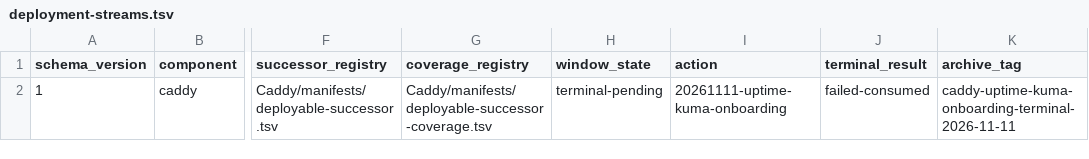
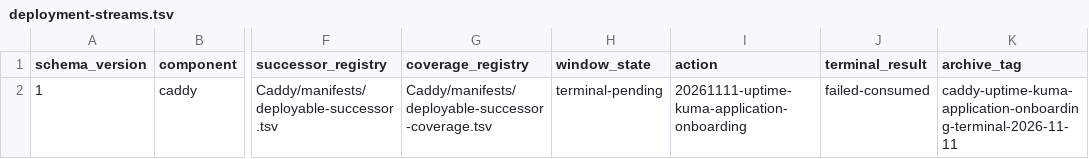
Before and after one commit to Racerx323/homelab-server-configs, a TSV file: Caddy/manifests/deployment-streams.tsv, drawn as a sheet; only a part is shown, gaps mark what is left out; the diff names each change by its address in the sheet, - before the commit and + after, or states it on an @@ line.

Commit message:
Archive consumed Uptime Kuma Caddy application onboarding attempt

```diff
--- a/Caddy/manifests/deployment-streams.tsv
+++ b/Caddy/manifests/deployment-streams.tsv
-I2 (action): 20261111-uptime-kuma-onboarding
+I2 (action): 20261111-uptime-kuma-application-onboarding
-K2 (archive_tag): caddy-uptime-kuma-onboarding-terminal-2026-11-11
+K2 (archive_tag): caddy-uptime-kuma-application-onboarding-terminal-2026-11-11
```
Also changed, not shown: Caddy/manifests/certificate-release-inputs.tsv, 17 other files.
